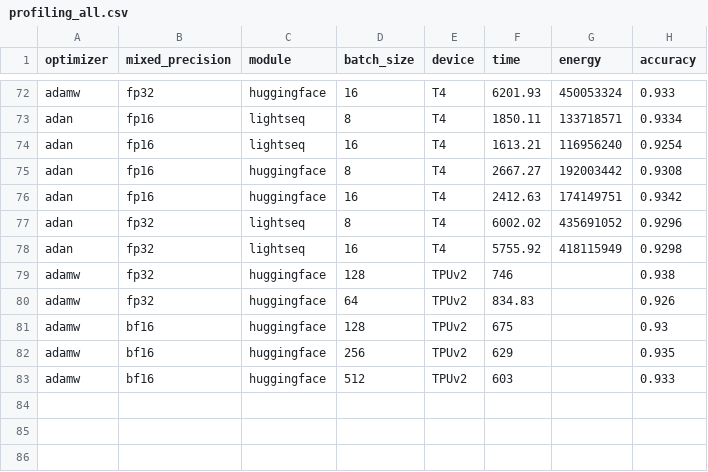
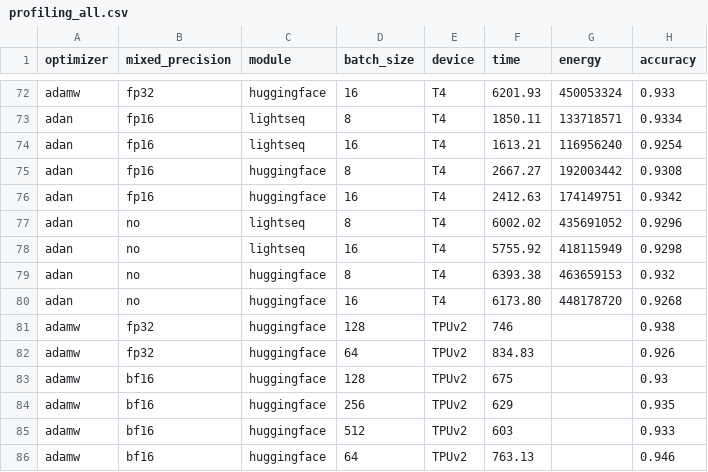
Before and after one commit to AlexwellChen/Master-Thesis-benchmark, a CSV file: profiling_all.csv, drawn as a sheet; only a part is shown, gaps mark what is left out.

```diff
--- a/profiling_all.csv
+++ b/profiling_all.csv
@@ -76,4 +76,6 @@ adan,fp16,huggingface,8,T4,2667.27,192003442,0.9308
 adan,fp16,huggingface,16,T4,2412.63,174149751,0.9342
-adan,fp32,lightseq,8,T4,6002.02,435691052,0.9296
-adan,fp32,lightseq,16,T4,5755.92,418115949,0.9298
+adan,no,lightseq,8,T4,6002.02,435691052,0.9296
+adan,no,lightseq,16,T4,5755.92,418115949,0.9298
+adan,no,huggingface,8,T4,6393.38,463659153,0.932
+adan,no,huggingface,16,T4,6173.80,448178720,0.9268
 adamw,fp32,huggingface,128,TPUv2,746,,0.938
@@ -83 +85,2 @@ adamw,bf16,huggingface,256,TPUv2,629,,0.935
 adamw,bf16,huggingface,512,TPUv2,603,,0.933
+adamw,bf16,huggingface,64,TPUv2,763.13,,0.946
```
Also changed, not shown: profiling_T4.csv, 9 other files.
